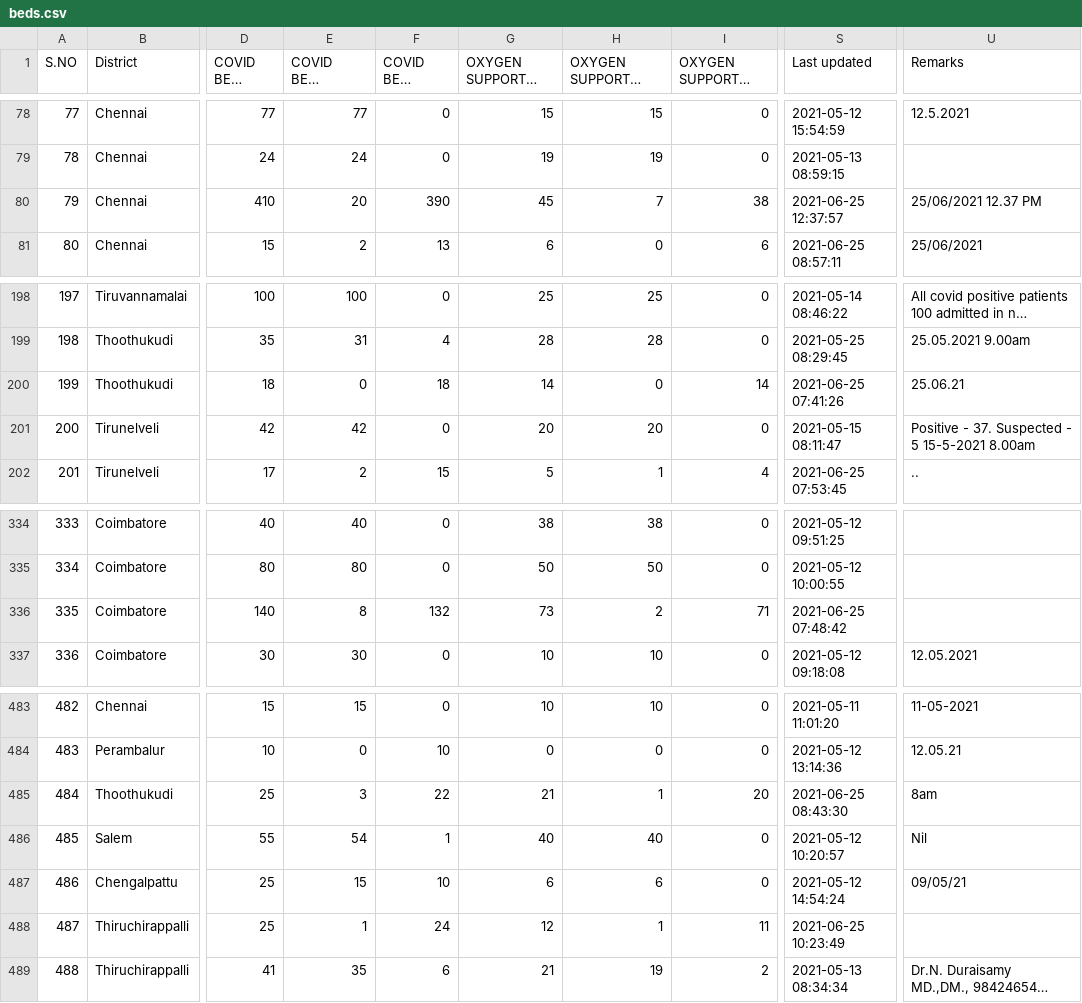
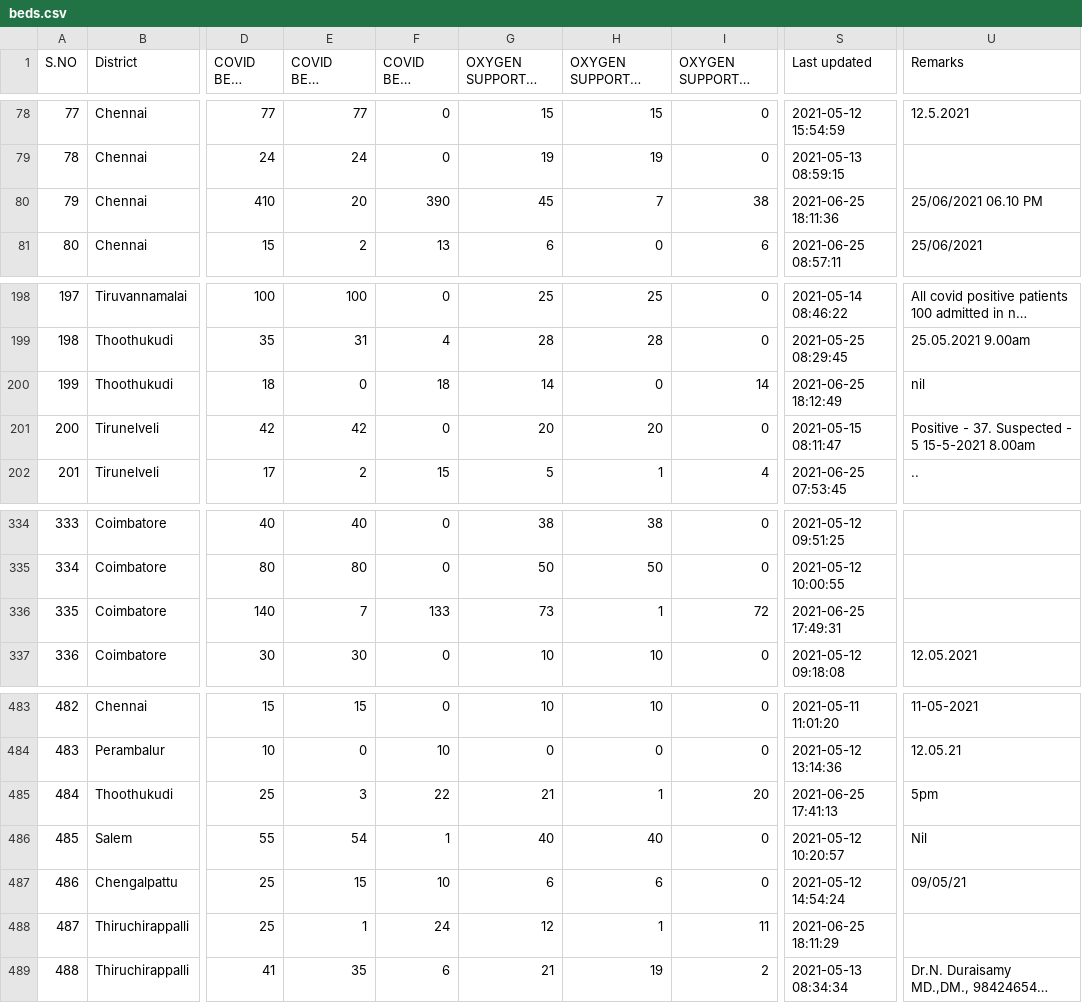
Before and after one commit to mskian/tamil-nadu-covid-beds-api, a CSV file: data/beds.csv, drawn as a sheet; only a part is shown, gaps mark what is left out; long unchanged cells end in …; the diff names each change by its address in the sheet, - before the commit and + after, or states it on an @@ line.

```diff
--- a/data/beds.csv
+++ b/data/beds.csv
-S80 (Last updated): 2021-06-25 12:37:57
+S80 (Last updated): 2021-06-25 18:11:36
-U80 (Remarks): 25/06/2021 12.37 PM
+U80 (Remarks): 25/06/2021 06.10 PM
-S200 (Last updated): 2021-06-25 07:41:26
+S200 (Last updated): 2021-06-25 18:12:49
-U200 (Remarks): 25.06.21
+U200 (Remarks): nil
-E336 (COVID BEDS Occupied): 8
+E336 (COVID BEDS Occupied): 7
-F336 (COVID BEDS Vacant): 132
+F336 (COVID BEDS Vacant): 133
-H336 (OXYGEN SUPPORTED BEDS Occupied): 2
+H336 (OXYGEN SUPPORTED BEDS Occupied): 1
-I336 (OXYGEN SUPPORTED BEDS Vacant): 71
+I336 (OXYGEN SUPPORTED BEDS Vacant): 72
-S336 (Last updated): 2021-06-25 07:48:42
+S336 (Last updated): 2021-06-25 17:49:31
-S485 (Last updated): 2021-06-25 08:43:30
+S485 (Last updated): 2021-06-25 17:41:13
-U485 (Remarks): 8am
+U485 (Remarks): 5pm
-S488 (Last updated): 2021-06-25 10:23:49
+S488 (Last updated): 2021-06-25 18:11:29
```
Also changed, not shown: 1 other file.
